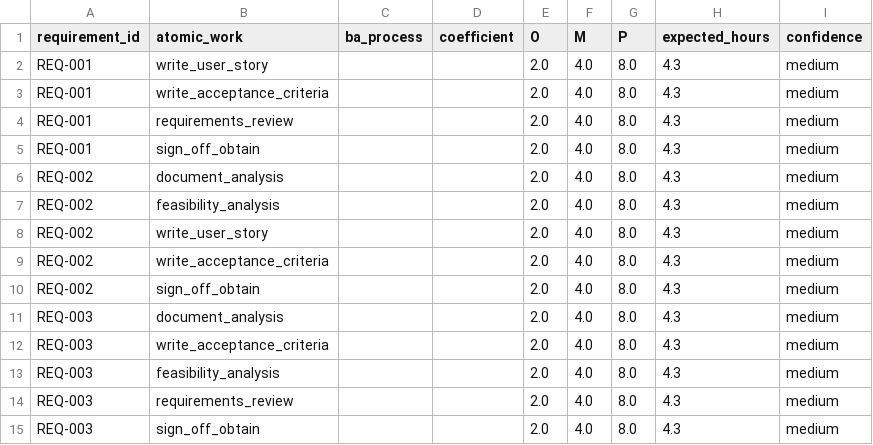
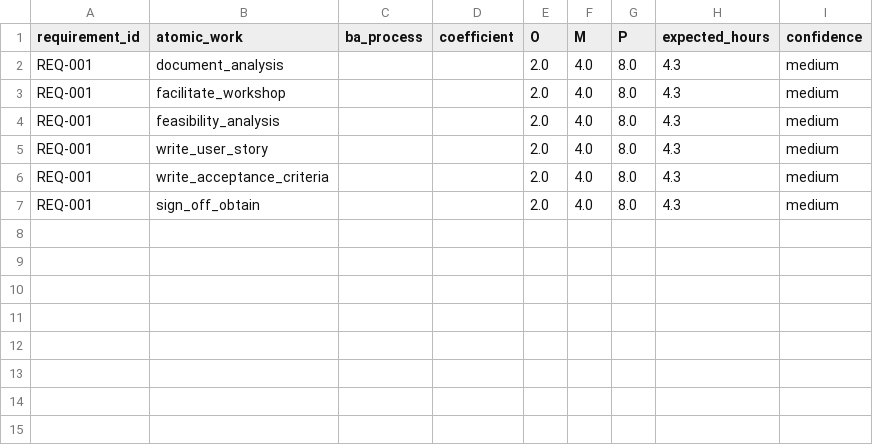
Before and after one commit to VMSemchenko/project-estimator, a CSV file: apps/api/assets/samples/single-requirement/estimation-breakdown.csv, drawn as a sheet; removed rows and columns are numbered as before the commit, all else as after; the diff names each change by its address in the sheet, - before the commit and + after, or states it on an @@ line.

```diff
--- a/apps/api/assets/samples/single-requirement/estimation-breakdown.csv
+++ b/apps/api/assets/samples/single-requirement/estimation-breakdown.csv
+row 2: REQ-001 | document_analysis |  |  | 2.0 | 4.0 | 8.0 | 4.3 | medium
+row 3: REQ-001 | facilitate_workshop |  |  | 2.0 | 4.0 | 8.0 | 4.3 | medium
+row 4: REQ-001 | feasibility_analysis |  |  | 2.0 | 4.0 | 8.0 | 4.3 | medium
-row 4: REQ-001 | requirements_review |  |  | 2.0 | 4.0 | 8.0 | 4.3 | medium
-row 6: REQ-002 | document_analysis |  |  | 2.0 | 4.0 | 8.0 | 4.3 | medium
-row 7: REQ-002 | feasibility_analysis |  |  | 2.0 | 4.0 | 8.0 | 4.3 | medium
-row 8: REQ-002 | write_user_story |  |  | 2.0 | 4.0 | 8.0 | 4.3 | medium
-row 9: REQ-002 | write_acceptance_criteria |  |  | 2.0 | 4.0 | 8.0 | 4.3 | medium
-row 10: REQ-002 | sign_off_obtain |  |  | 2.0 | 4.0 | 8.0 | 4.3 | medium
-row 11: REQ-003 | document_analysis |  |  | 2.0 | 4.0 | 8.0 | 4.3 | medium
-row 12: REQ-003 | write_acceptance_criteria |  |  | 2.0 | 4.0 | 8.0 | 4.3 | medium
-row 13: REQ-003 | feasibility_analysis |  |  | 2.0 | 4.0 | 8.0 | 4.3 | medium
-row 14: REQ-003 | requirements_review |  |  | 2.0 | 4.0 | 8.0 | 4.3 | medium
-row 15: REQ-003 | sign_off_obtain |  |  | 2.0 | 4.0 | 8.0 | 4.3 | medium
```
Also changed, not shown: 3 other files.
